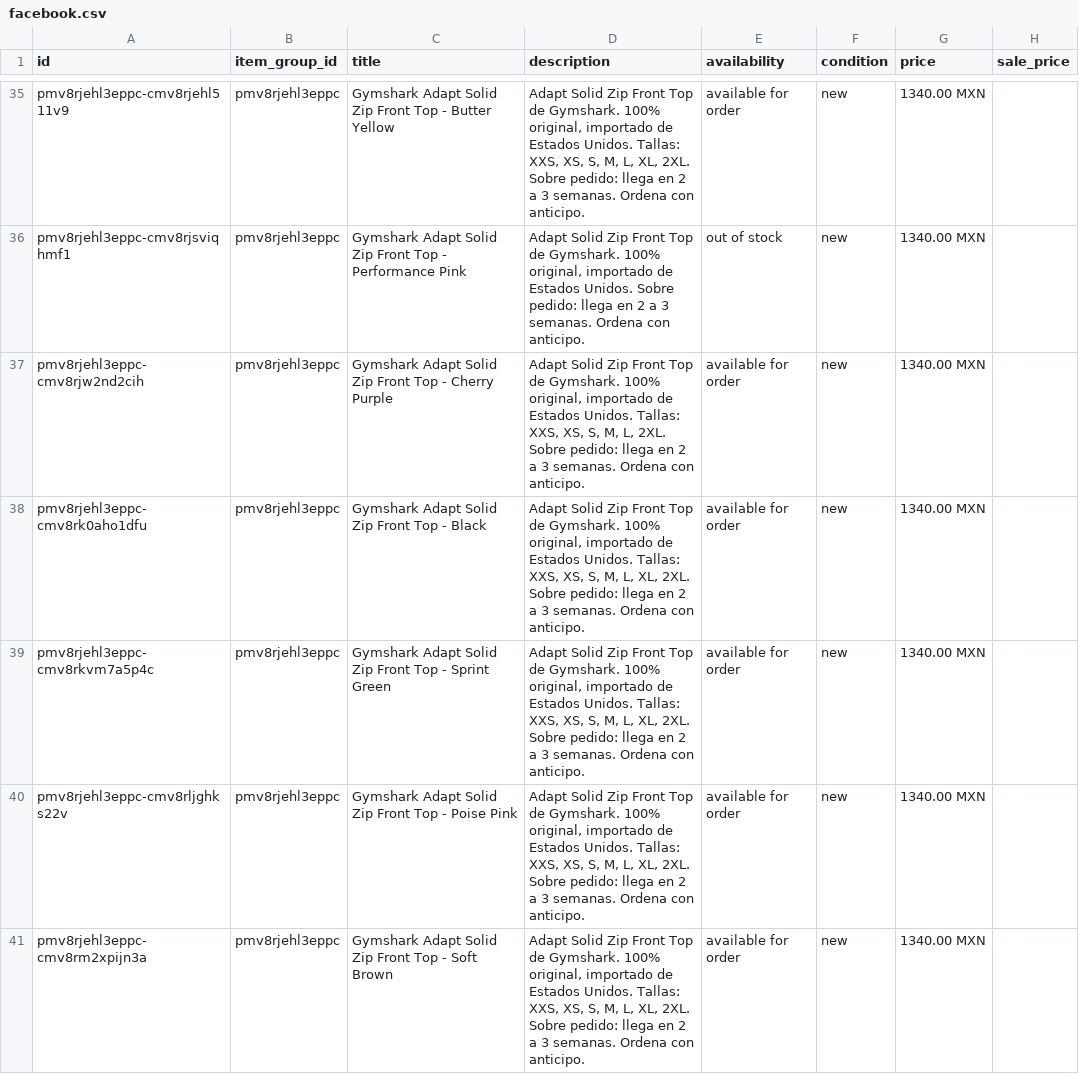
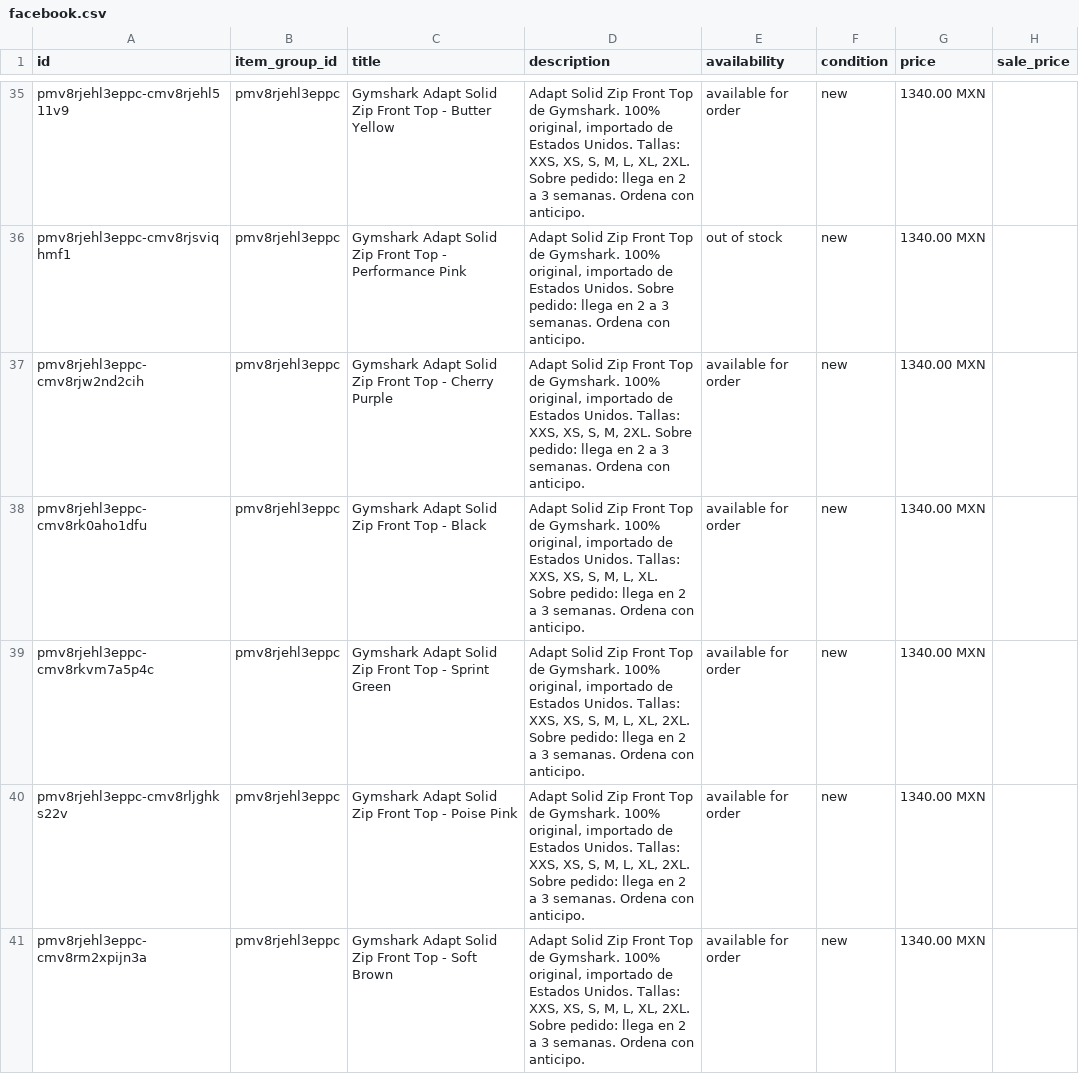
Before and after one commit to FITWEARMX/tienda, a CSV file: facebook.csv, drawn as a sheet; only a part is shown, gaps mark what is left out; the diff covers the shown part only; the diff names each change by its address in the sheet, - before the commit and + after, or states it on an @@ line.

```diff
--- a/facebook.csv
+++ b/facebook.csv
-D37 (description): …S, M, L, 2XL. Sobre…
+D37 (description): …S, M, 2XL. Sobre…
-D38 (description): …M, L, XL, 2XL. Sobre pedido:…
+D38 (description): …M, L, XL. Sobre pedido:…
```
Also changed, not shown: 5 added rows and 15 edited cells elsewhere in this file, 38 other files.
